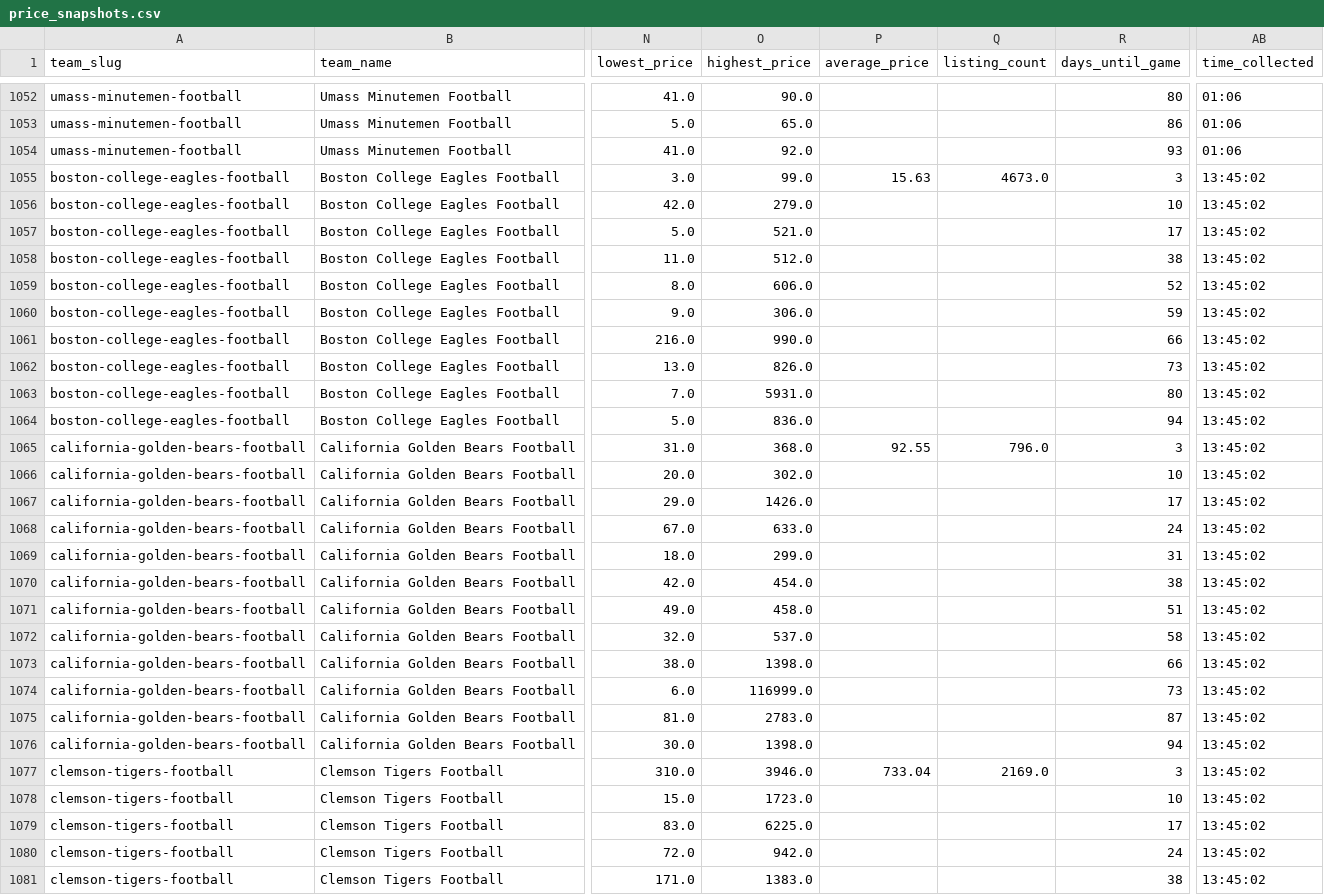
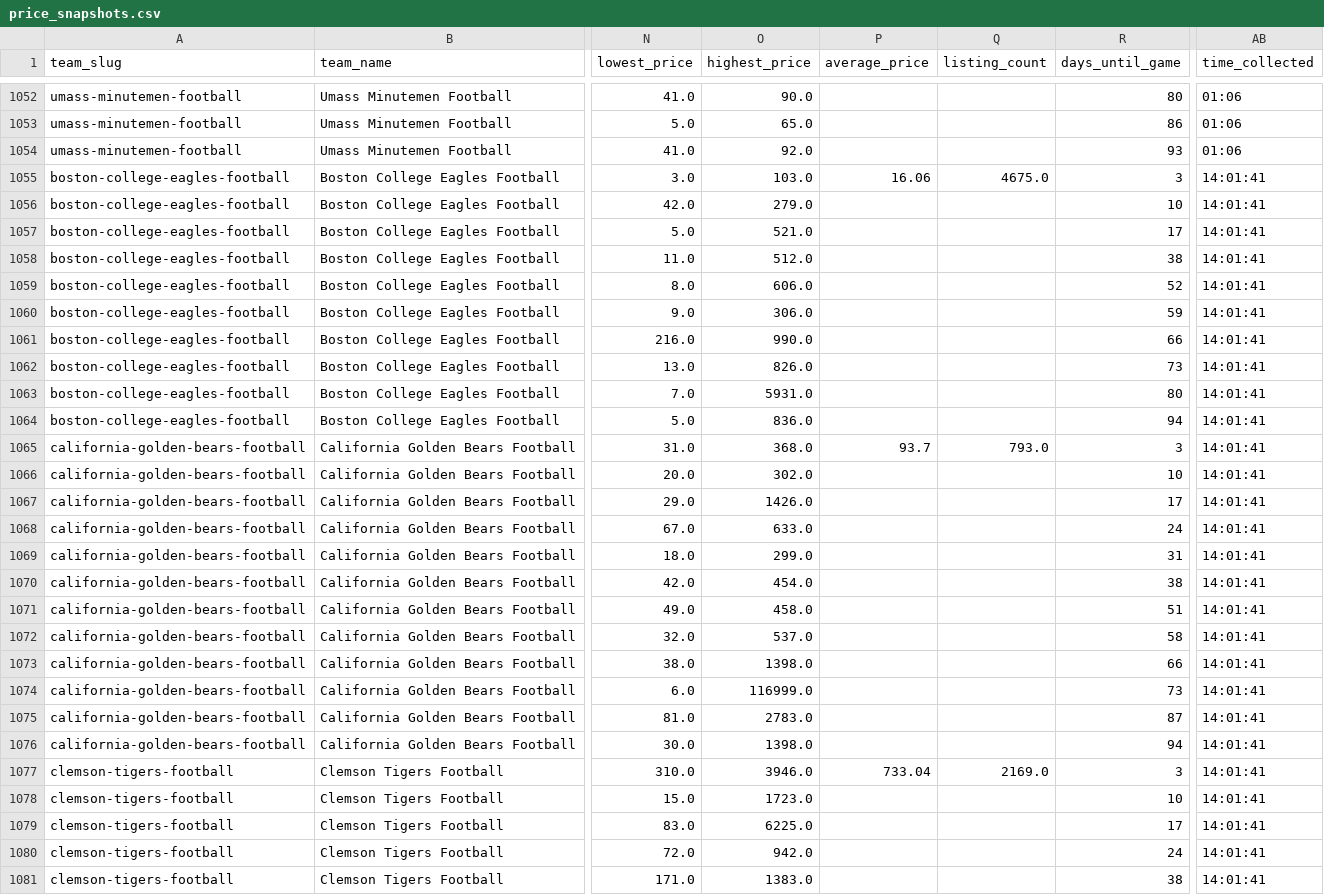
Before and after one commit to rsims55/football-ticket-tracker, a CSV file: data/daily/price_snapshots.csv, drawn as a sheet; only a part is shown, gaps mark what is left out; the diff covers the shown part only; the diff names each change by its address in the sheet, - before the commit and + after, or states it on an @@ line.

Commit message:
automated snapshot sync (2025-08-27 14:01:50)

```diff
--- a/data/daily/price_snapshots.csv
+++ b/data/daily/price_snapshots.csv
-O1055 (highest_price): 99.0
+O1055 (highest_price): 103.0
-P1055 (average_price): 15.63
+P1055 (average_price): 16.06
-Q1055 (listing_count): 4673.0
+Q1055 (listing_count): 4675.0
-AB1055:AB1081 (time_collected): 13:45:02
+AB1055:AB1081 (time_collected): 14:01:41
-P1065 (average_price): 92.55
+P1065 (average_price): 93.7
-Q1065 (listing_count): 796.0
+Q1065 (listing_count): 793.0
```
Also changed, not shown: 7 edited cells elsewhere in this file.
